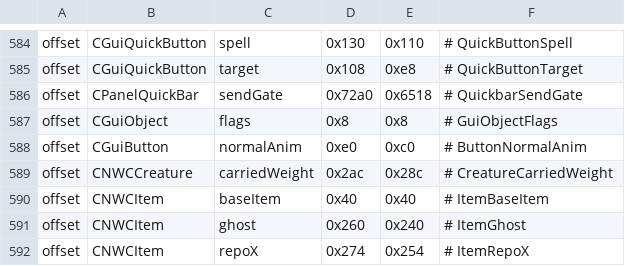
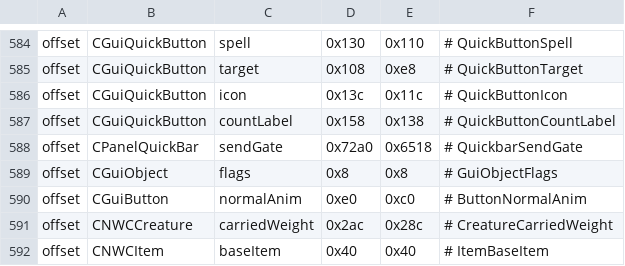
Before and after one commit to nwncxee/cx, a TSV file: managed/Framework/Builds/8193.37-17.tsv, drawn as a sheet; only a part is shown, gaps mark what is left out; the shorter side is filled out with more unchanged rows.

Commit message:
Quickbar: self-check that a slot shows what its engine button holds (red)
Four lines fail on main: a spell button no hook saw shows no icon, a
re-set button keeps the old one, a 16-character resref reads empty, and
a stale count outlives its label. Adds the button's icon resref and count
label rows (Linux 0x13c/0x158, Windows 0x11c/0x138), read off ClearSlot,
SetButtonSpellMenuID and SetCountText on both builds.

Ran: run-demo.sh (QuickbarNative.SelfCheck FAILED, 4 lines), gates.

Refs #323, #326

```diff
--- a/managed/Framework/Builds/8193.37-17.tsv
+++ b/managed/Framework/Builds/8193.37-17.tsv
@@ -585,2 +585,4 @@ offset	CGuiQuickButton	spell	0x130	0x110	# QuickButtonSpell
 offset	CGuiQuickButton	target	0x108	0xe8	# QuickButtonTarget
+offset	CGuiQuickButton	icon	0x13c	0x11c	# QuickButtonIcon
+offset	CGuiQuickButton	countLabel	0x158	0x138	# QuickButtonCountLabel
 offset	CPanelQuickBar	sendGate	0x72a0	0x6518	# QuickbarSendGate
```
Also changed, not shown: 5 other files.
